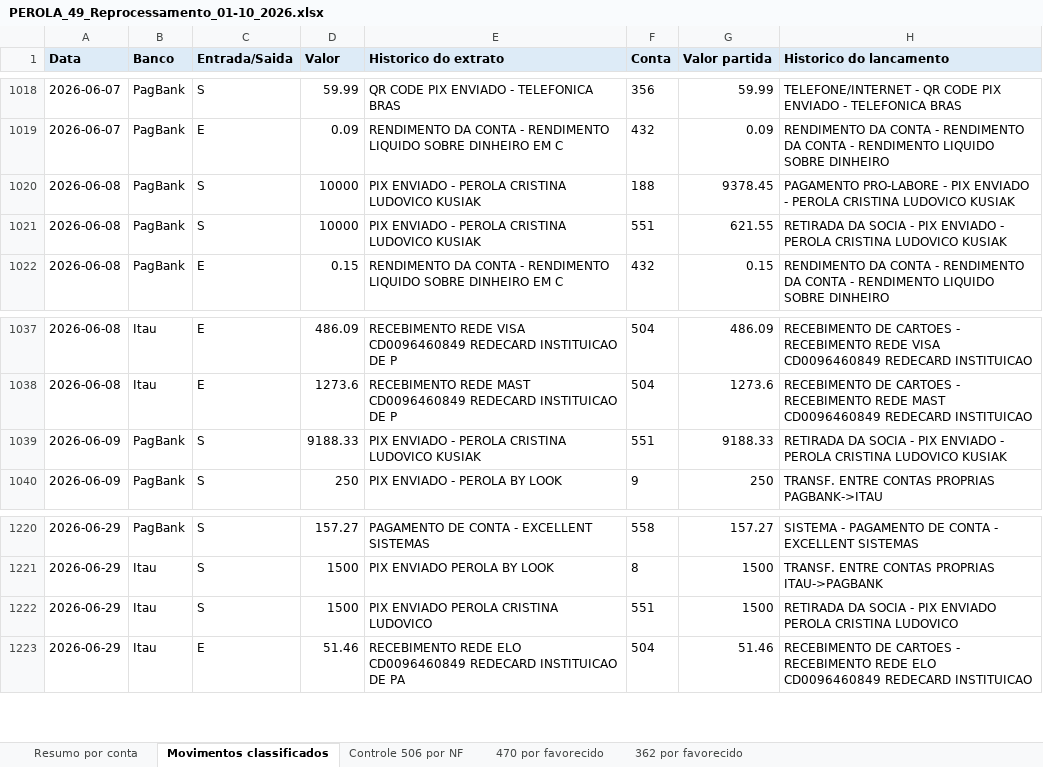
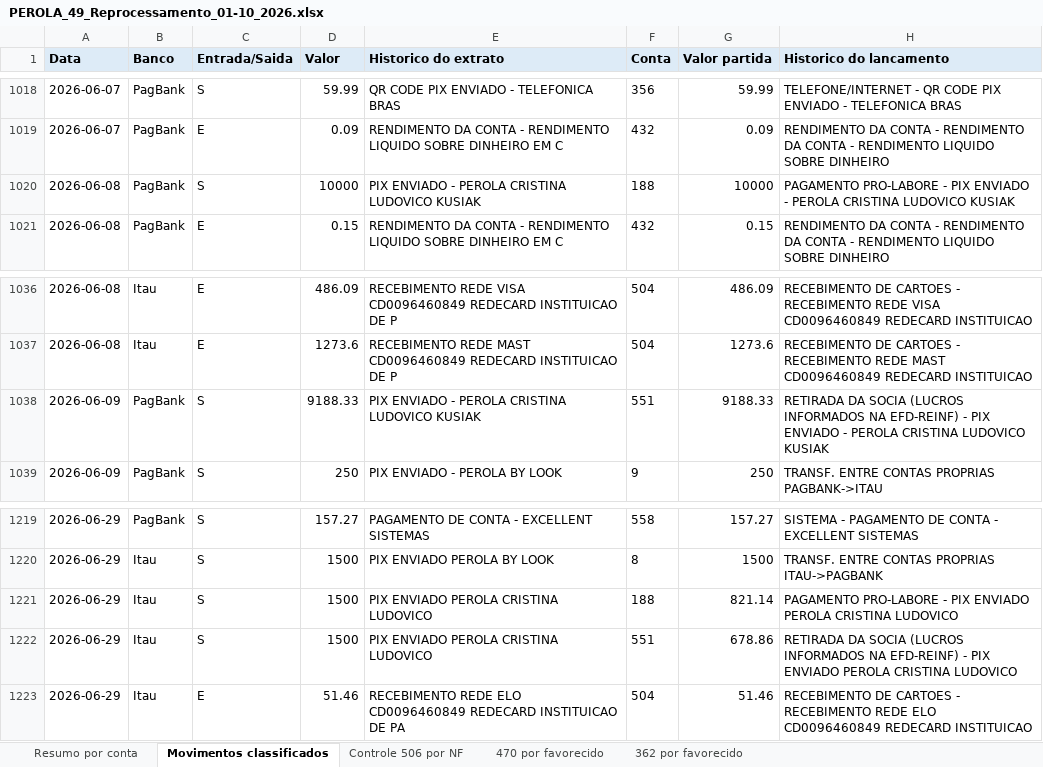
Before and after one commit to ROFContabilidade/Meus-Projetos, an Excel workbook: Perola-By-Look/reprocessamento_2026/PEROLA_49_Reprocessamento_01-10_2026.xlsx, sheet Movimentos classificados, drawn as a sheet; only a part is shown, gaps mark what is left out; values as stored, in another font and other column widths than the file's, no borders; removed rows and columns are numbered as before the commit, all else as after; the diff names each change by its address in the sheet, - before the commit and + after, or states it on an @@ line.

```diff
--- a/Perola-By-Look/reprocessamento_2026/PEROLA_49_Reprocessamento_01-10_2026.xlsx (sheet Movimentos classificados)
+++ b/Perola-By-Look/reprocessamento_2026/PEROLA_49_Reprocessamento_01-10_2026.xlsx (sheet Movimentos classificados)
-G1020 (Valor partida): 9378.45
+G1020 (Valor partida): 10000
-row 1021: 2026-06-08 | PagBank | S | 10000 | PIX ENVIADO - PEROLA CRISTINA LUDOVICO KUSIAK | 551 | 621.55 | RETIRADA DA SOCIA - PIX ENVIADO - PEROLA CRISTINA LUDOVICO KUSIAK
-H1038 (Historico do lancamento): …DA SOCIA - PIX…
+H1038 (Historico do lancamento): …DA SOCIA (LUCROS INFORMADOS NA EFD-REINF) - PIX…
+row 1221: 2026-06-29 | Itau | S | 1500 | PIX ENVIADO PEROLA CRISTINA LUDOVICO | 188 | 821.14 | PAGAMENTO PRO-LABORE - PIX ENVIADO PEROLA CRISTINA LUDOVICO
-G1222 (Valor partida): 1500
+G1222 (Valor partida): 678.86
-H1222 (Historico do lancamento): …DA SOCIA - PIX…
+H1222 (Historico do lancamento): …DA SOCIA (LUCROS INFORMADOS NA EFD-REINF) - PIX…
```
Also changed, not shown: sheet Resumo por conta, 5 other files.
